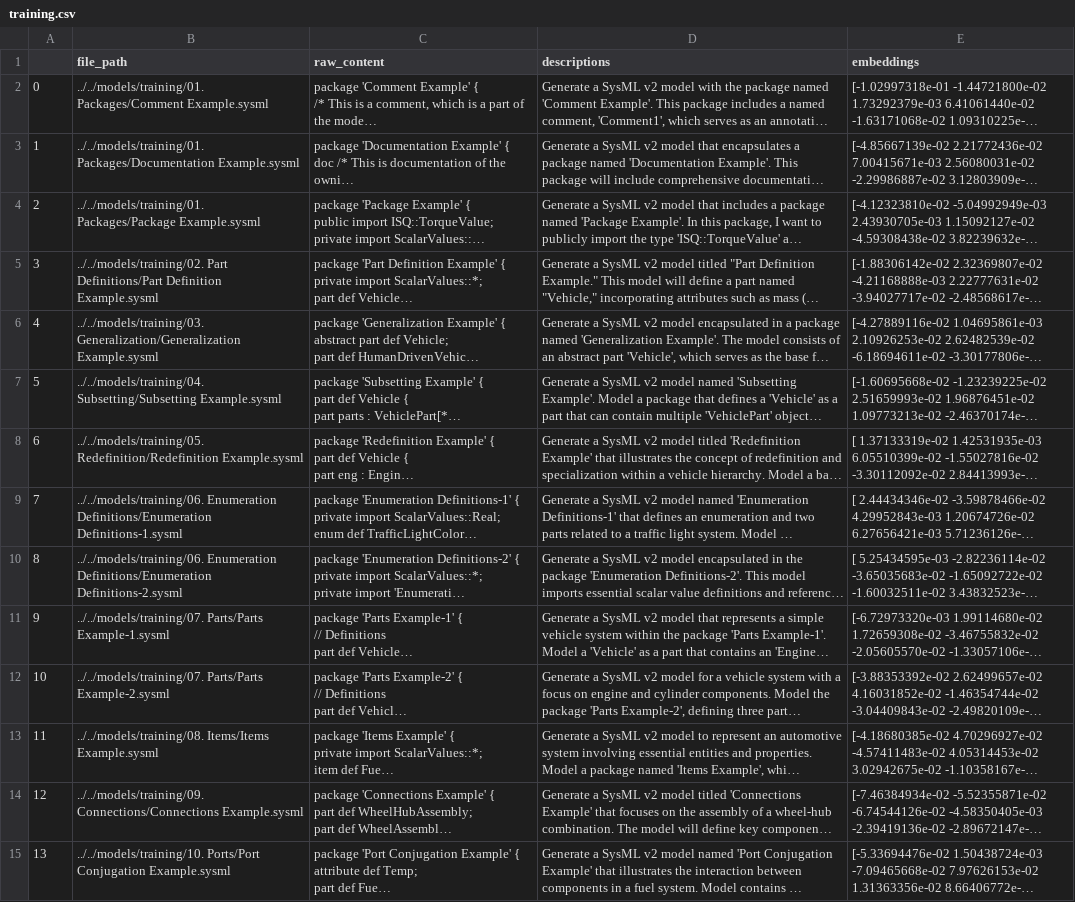
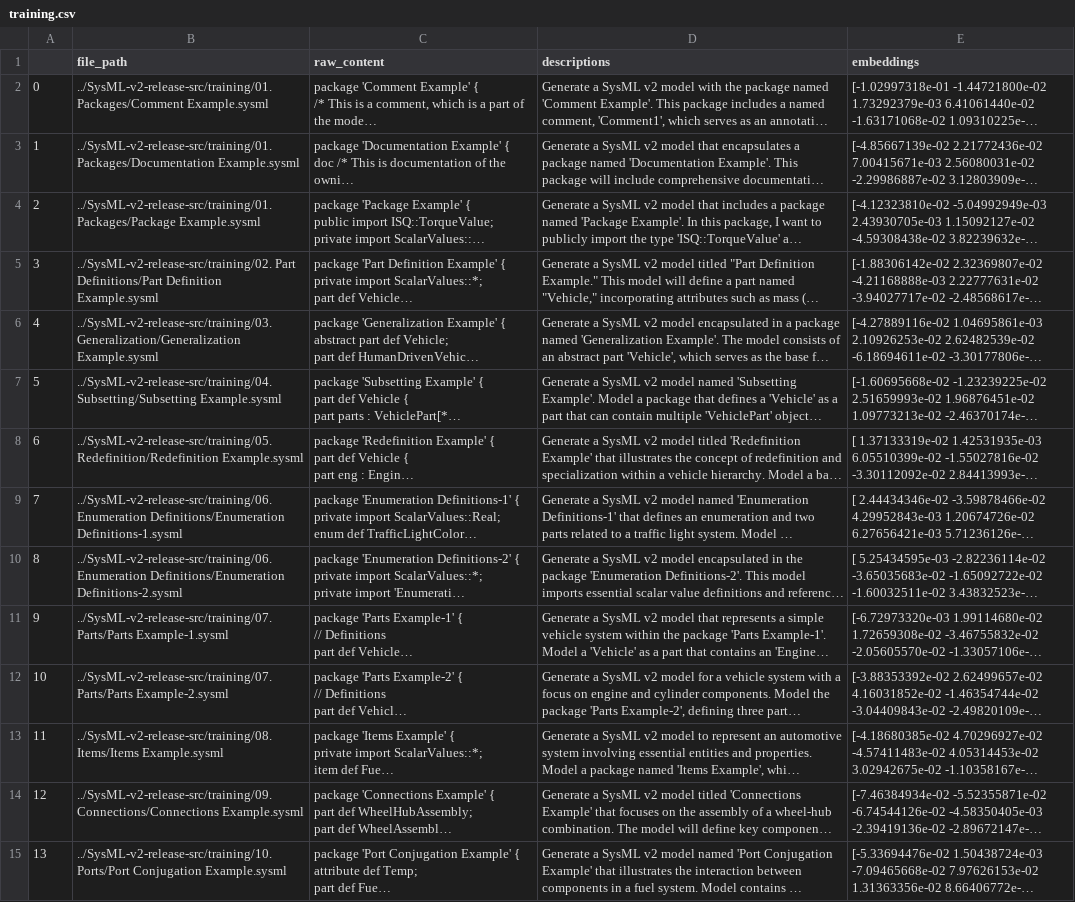
Before and after one commit to hs1520/Prototyping, a CSV file: src/rag/data_Eduardo_UC3M/training.csv, drawn as a sheet; only a part is shown; long unchanged cells end in …; the diff covers the shown part only; the diff names each change by its address in the sheet, - before the commit and + after, or states it on an @@ line.

```diff
--- a/src/rag/data_Eduardo_UC3M/training.csv
+++ b/src/rag/data_Eduardo_UC3M/training.csv
-B2 (file_path): ../../models/training/01. Packages/Comment Example.sysml
+B2 (file_path): ../SysML-v2-release-src/training/01. Packages/Comment Example.sysml
-B3 (file_path): ../../models/training/01. Packages/Documentation Example.sysml
+B3 (file_path): ../SysML-v2-release-src/training/01. Packages/Documentation Example.sysml
-B4 (file_path): ../../models/training/01. Packages/Package Example.sysml
+B4 (file_path): ../SysML-v2-release-src/training/01. Packages/Package Example.sysml
-B5 (file_path): ../../models/training/02. Part Definitions/Part…
+B5 (file_path): ../SysML-v2-release-src/training/02. Part Definitions/Part…
-B6 (file_path): ../../models/training/03. Generalization/Generalization Example.sysml
+B6 (file_path): ../SysML-v2-release-src/training/03. Generalization/Generalization Example.sysml
-B7 (file_path): ../../models/training/04. Subsetting/Subsetting Example.sysml
+B7 (file_path): ../SysML-v2-release-src/training/04. Subsetting/Subsetting Example.sysml
-B8 (file_path): ../../models/training/05. Redefinition/Redefinition Example.sysml
+B8 (file_path): ../SysML-v2-release-src/training/05. Redefinition/Redefinition Example.sysml
-B9 (file_path): ../../models/training/06. Enumeration Definitions/Enumeration…
+B9 (file_path): ../SysML-v2-release-src/training/06. Enumeration Definitions/Enumeration…
-B10 (file_path): ../../models/training/06. Enumeration Definitions/Enumeration…
+B10 (file_path): ../SysML-v2-release-src/training/06. Enumeration Definitions/Enumeration…
-B11 (file_path): ../../models/training/07. Parts/Parts Example-1.sysml
+B11 (file_path): ../SysML-v2-release-src/training/07. Parts/Parts Example-1.sysml
-B12 (file_path): ../../models/training/07. Parts/Parts Example-2.sysml
+B12 (file_path): ../SysML-v2-release-src/training/07. Parts/Parts Example-2.sysml
-B13 (file_path): ../../models/training/08. Items/Items Example.sysml
+B13 (file_path): ../SysML-v2-release-src/training/08. Items/Items Example.sysml
-B14 (file_path): ../../models/training/09. Connections/Connections Example.sysml
+B14 (file_path): ../SysML-v2-release-src/training/09. Connections/Connections Example.sysml
-B15 (file_path): ../../models/training/10. Ports/Port Conjugation…
+B15 (file_path): ../SysML-v2-release-src/training/10. Ports/Port Conjugation…
```
Also changed, not shown: 86 edited cells elsewhere in this file, src/rag/data_Eduardo_UC3M/content_descriptions.csv, src/rag/data_Eduardo_UC3M/raw_content.csv, 2 other files.
